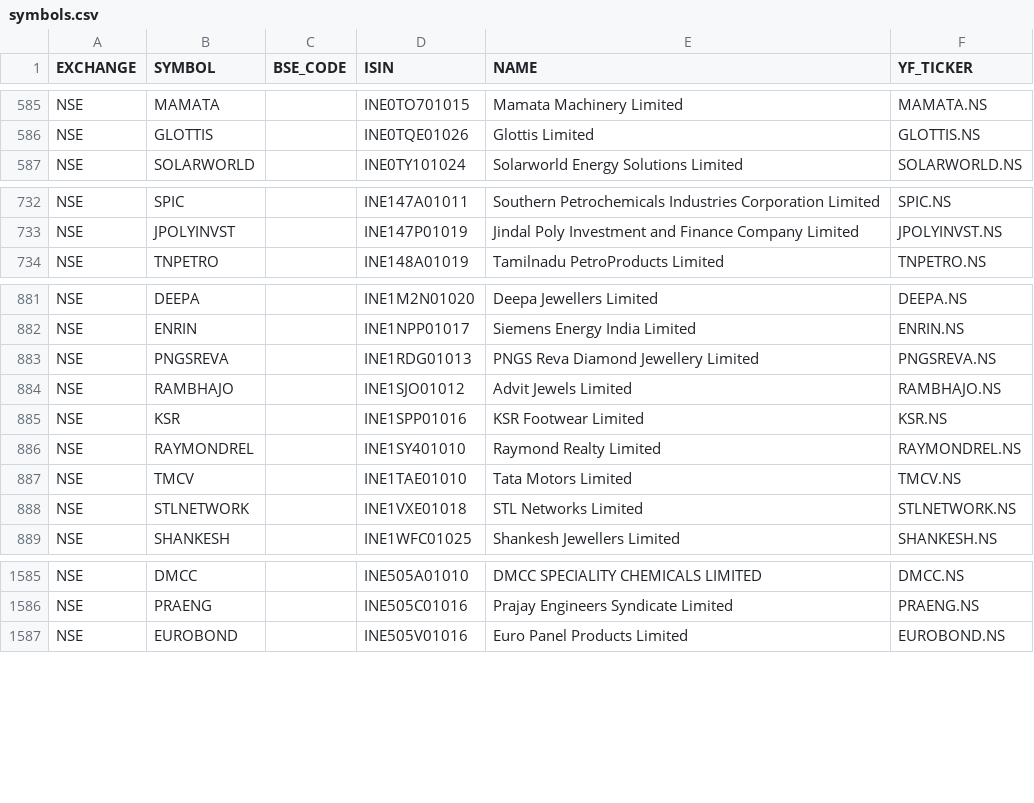
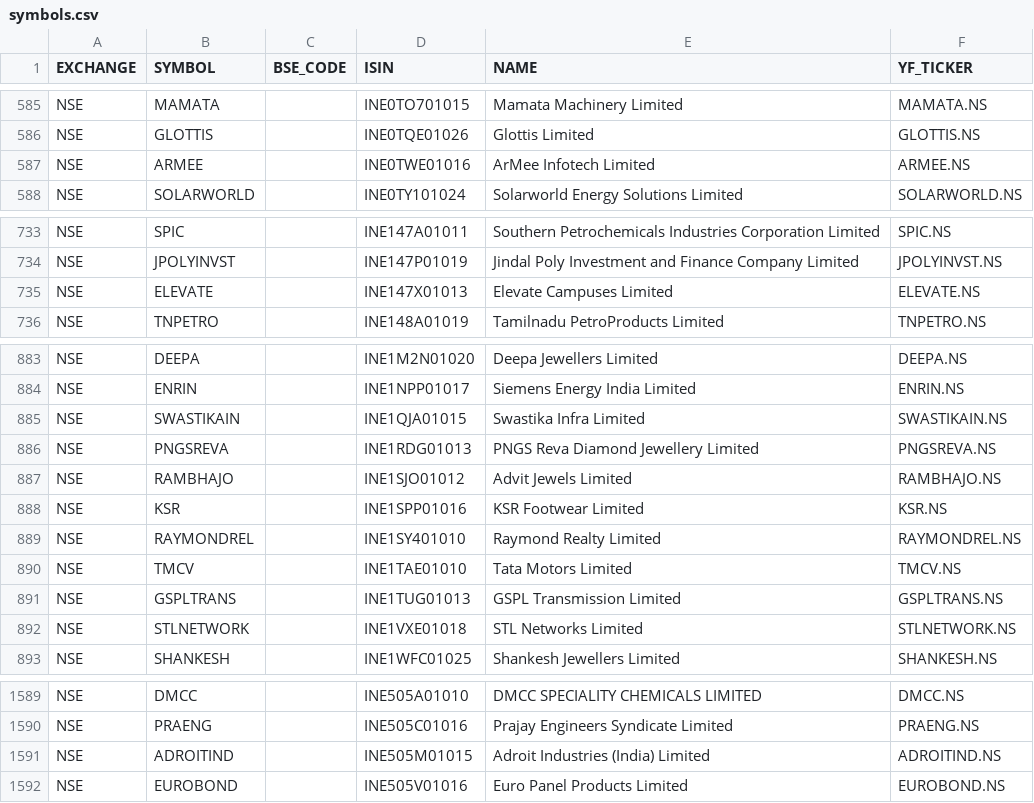
Before and after one commit to MangeshBiradar/nse-15m-telegram-scanner, a CSV file: symbols.csv, drawn as a sheet; only a part is shown, gaps mark what is left out; the diff names each change by its address in the sheet, - before the commit and + after, or states it on an @@ line.

```diff
--- a/symbols.csv
+++ b/symbols.csv
+row 587: NSE | ARMEE |  | INE0TWE01016 | ArMee Infotech Limited | ARMEE.NS
+row 735: NSE | ELEVATE |  | INE147X01013 | Elevate Campuses Limited | ELEVATE.NS
+row 885: NSE | SWASTIKAIN |  | INE1QJA01015 | Swastika Infra Limited | SWASTIKAIN.NS
+row 891: NSE | GSPLTRANS |  | INE1TUG01013 | GSPL Transmission Limited | GSPLTRANS.NS
+row 1591: NSE | ADROITIND |  | INE505M01015 | Adroit Industries (India) Limited | ADROITIND.NS
```
